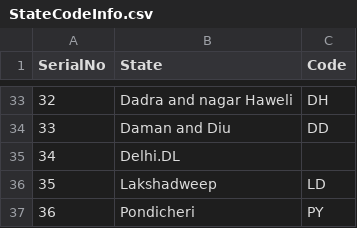
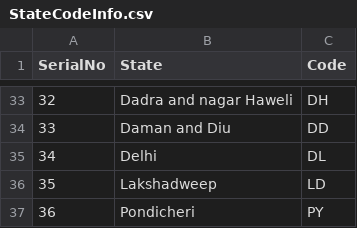
Before and after one commit to ShabanaParven/Hello-, a CSV file: IndianStatesCodes/StateCodeInfo.csv, drawn as a sheet; only a part is shown, gaps mark what is left out.

Commit message:
Indian States Code

```diff
--- a/IndianStatesCodes/StateCodeInfo.csv
+++ b/IndianStatesCodes/StateCodeInfo.csv
@@ -34,3 +34,3 @@ SerialNo,State,Code
 33,Daman and Diu,DD
-34,Delhi.DL
+34,Delhi,DL
 35,Lakshadweep,LD
```
Also changed, not shown: 1 other file.
